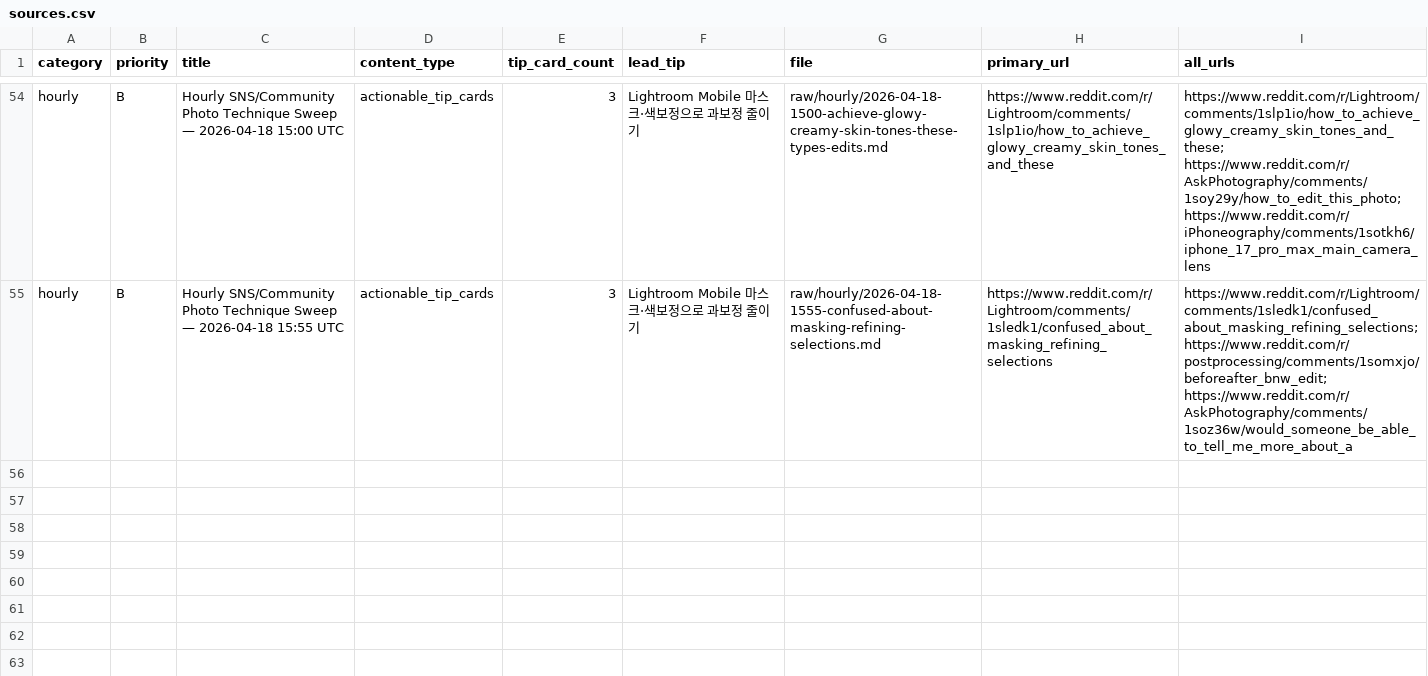
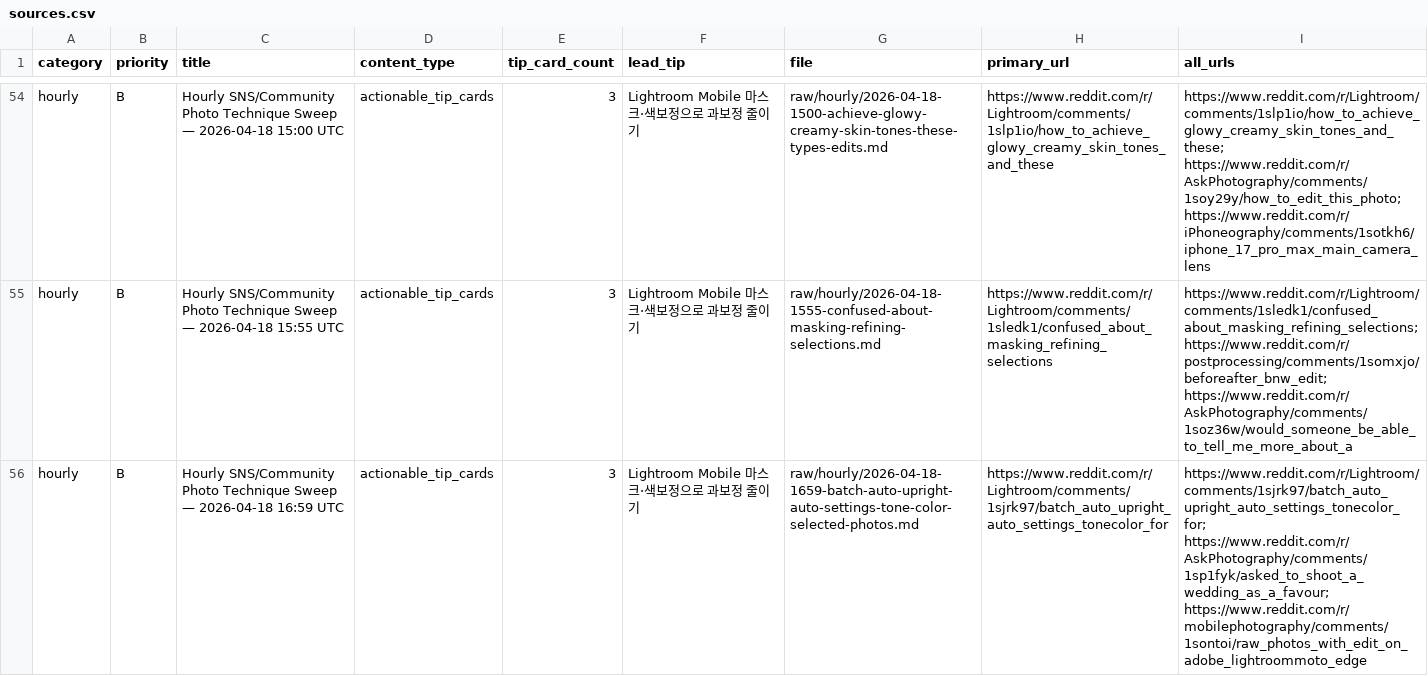
Before and after one commit to okdoggy/Edit_Master_wiki, a CSV file: raw/manifests/sources.csv, drawn as a sheet; only a part is shown, gaps mark what is left out; the diff names each change by its address in the sheet, - before the commit and + after, or states it on an @@ line.

```diff
--- a/raw/manifests/sources.csv
+++ b/raw/manifests/sources.csv
+row 56: hourly | B | Hourly SNS/Community Photo Technique Sweep — 2026-04-18 16:59 UTC | actionable_tip_cards | 3 | Lightroom Mobile 마스크·색보정으로 과보정 줄이기 | raw/hourly/2026-04-18-1659-batch-auto-upright-auto-settings-tone-color-selected-photos.md | https://www.reddit.com/r/Lightroom/comments/1sjrk97/batch_auto_upright_auto_settings_tonecolor_for | https://www.reddit.com/r/Lightroom/comments/1sjrk97/batch_auto_upright_auto_settings_tonecolor_for; https://www.reddit.com/r/AskPhotography/comments/1sp1fyk/asked_to_shoot_a_wedding_as_a_favour; https://www.reddit.com/r/mobilephotography/comments/1sontoi/raw_photos_with_edit_on_adobe_lightroommoto_edge
```
Also changed, not shown: 3 other files.
